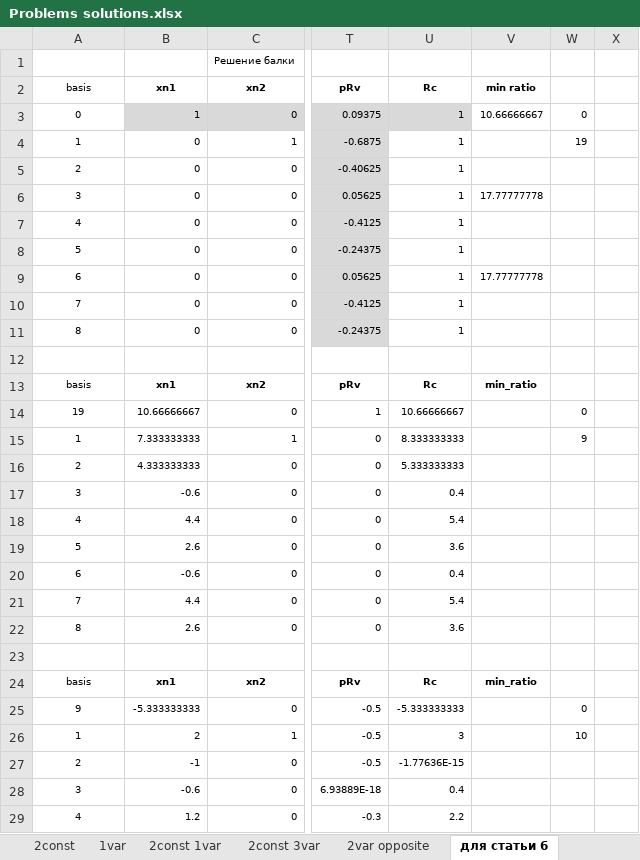
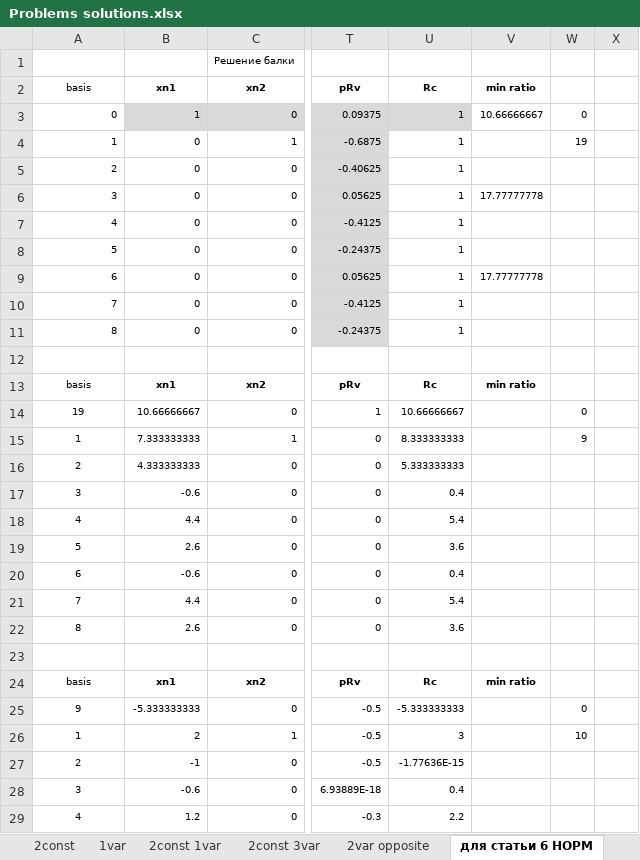
Before and after one commit to Rushollow/FrictionalContactFEM, an Excel workbook: Examples/Problems solutions.xlsx, sheet для статьи 6 НОРМ, drawn as a sheet; only a part is shown, gaps mark what is left out; values as stored, in another font and other column widths than the file's, no borders; the diff names each change by its address in the sheet, - before the commit and + after, or states it on an @@ line.

```diff
--- a/Examples/Problems solutions.xlsx (sheet для статьи 6 НОРМ)
+++ b/Examples/Problems solutions.xlsx (sheet для статьи 6 НОРМ)
-sheet tab: для статьи 6
+sheet tab: для статьи 6 НОРМ
-A3:A11 alignment: center
+A3:A11 alignment: right
-V13 (min ratio): min_ratio
+V13 (min ratio): min ratio
-V24 (min ratio): min_ratio
+V24 (min ratio): min ratio
```
Also changed, not shown: sheet 1var, other sheet tabs, 3 other files.
